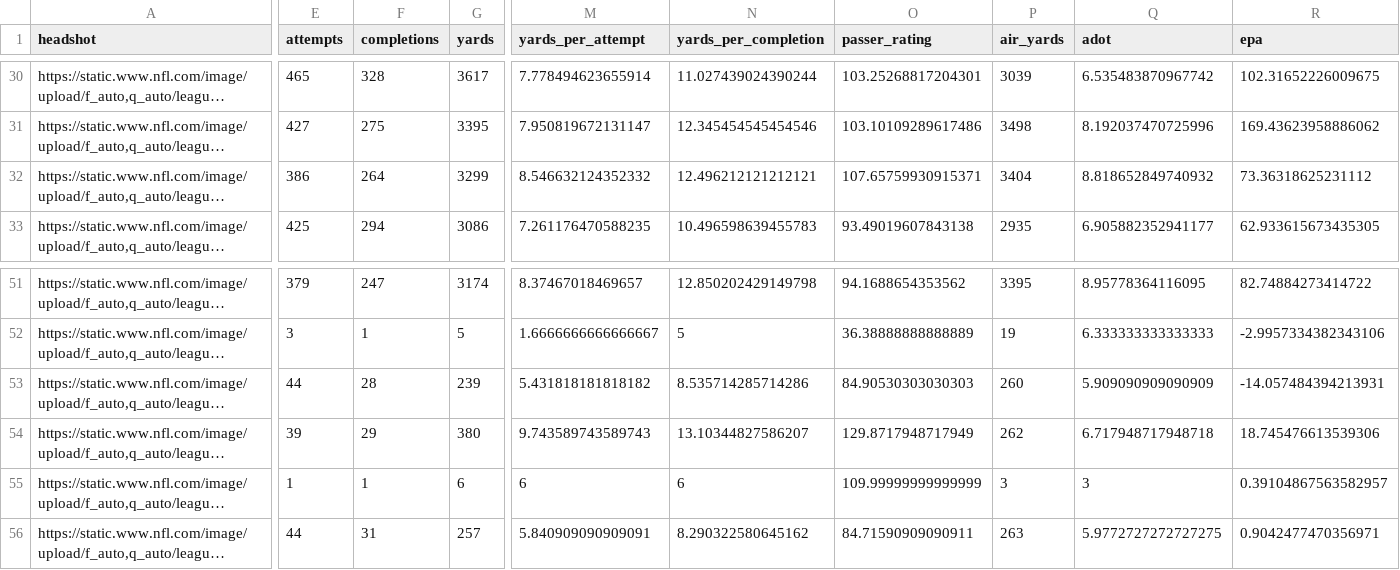
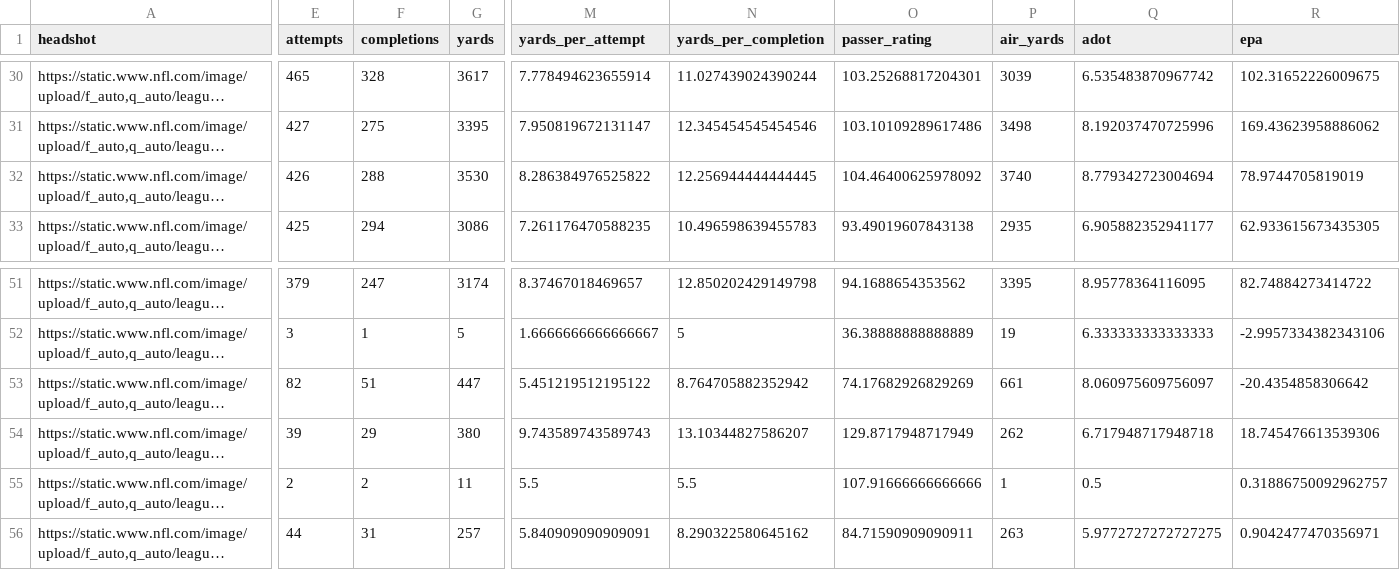
Before and after one commit to trashduty/fantasy_player_data, a CSV file: Data/qb_data.csv, drawn as a sheet; only a part is shown, gaps mark what is left out; long unchanged cells end in …; the diff covers the shown part only; the diff names each change by its address in the sheet, - before the commit and + after, or states it on an @@ line.

```diff
--- a/Data/qb_data.csv
+++ b/Data/qb_data.csv
-E32 (attempts): 386
+E32 (attempts): 426
-F32 (completions): 264
+F32 (completions): 288
-G32 (yards): 3299
+G32 (yards): 3530
-M32 (yards_per_attempt): 8.546632124352332
+M32 (yards_per_attempt): 8.286384976525822
-N32 (yards_per_completion): 12.496212121212121
+N32 (yards_per_completion): 12.256944444444445
-O32 (passer_rating): 107.65759930915371
+O32 (passer_rating): 104.46400625978092
-P32 (air_yards): 3404
+P32 (air_yards): 3740
-Q32 (adot): 8.818652849740932
+Q32 (adot): 8.779342723004694
-R32 (epa): 73.36318625231112
+R32 (epa): 78.9744705819019
-E53 (attempts): 44
+E53 (attempts): 82
-F53 (completions): 28
+F53 (completions): 51
-G53 (yards): 239
+G53 (yards): 447
-M53 (yards_per_attempt): 5.431818181818182
+M53 (yards_per_attempt): 5.451219512195122
-N53 (yards_per_completion): 8.535714285714286
+N53 (yards_per_completion): 8.764705882352942
-O53 (passer_rating): 84.90530303030303
+O53 (passer_rating): 74.17682926829269
-P53 (air_yards): 260
+P53 (air_yards): 661
-Q53 (adot): 5.909090909090909
+Q53 (adot): 8.060975609756097
-R53 (epa): -14.057484394213931
+R53 (epa): -20.4354858306642
-E55 (attempts): 1
+E55 (attempts): 2
-F55 (completions): 1
+F55 (completions): 2
-G55 (yards): 6
+G55 (yards): 11
-M55 (yards_per_attempt): 6
+M55 (yards_per_attempt): 5.5
-N55 (yards_per_completion): 6
+N55 (yards_per_completion): 5.5
-O55 (passer_rating): 109.99999999999999
+O55 (passer_rating): 107.91666666666666
-P55 (air_yards): 3
+P55 (air_yards): 1
-Q55 (adot): 3
+Q55 (adot): 0.5
-R55 (epa): 0.39104867563582957
+R55 (epa): 0.31886750092962757
```
Also changed, not shown: 68 edited cells elsewhere in this file, Data/rb_data.csv, Data/wr_data.csv.
